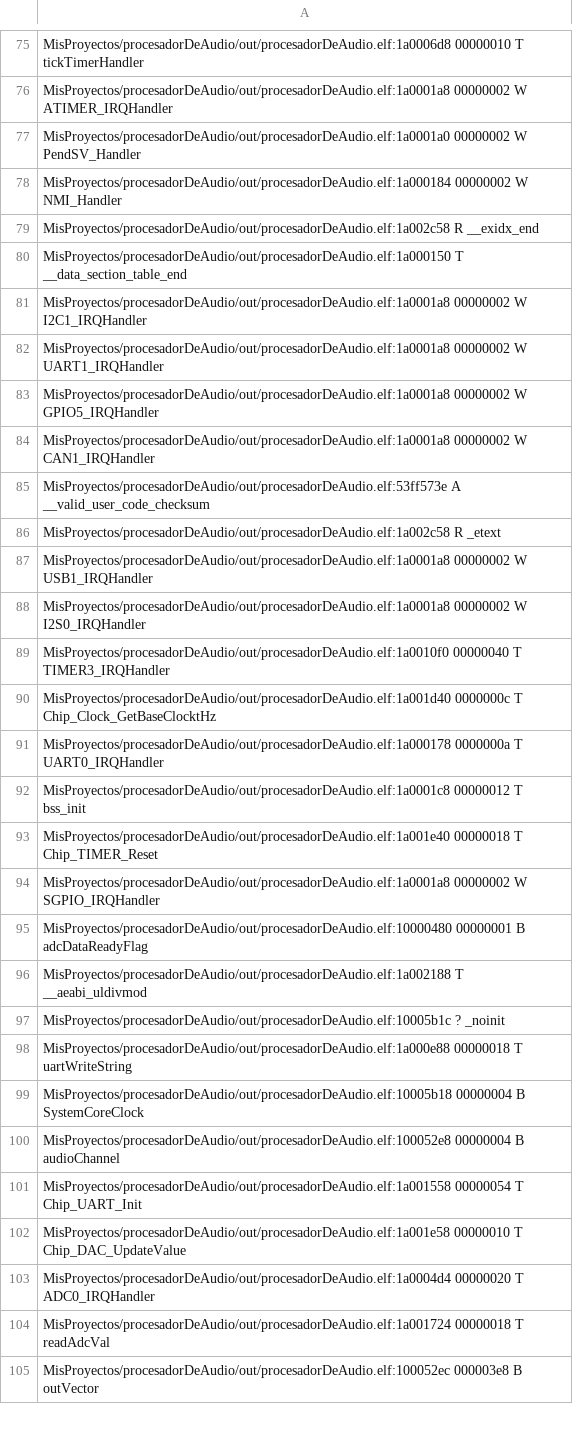
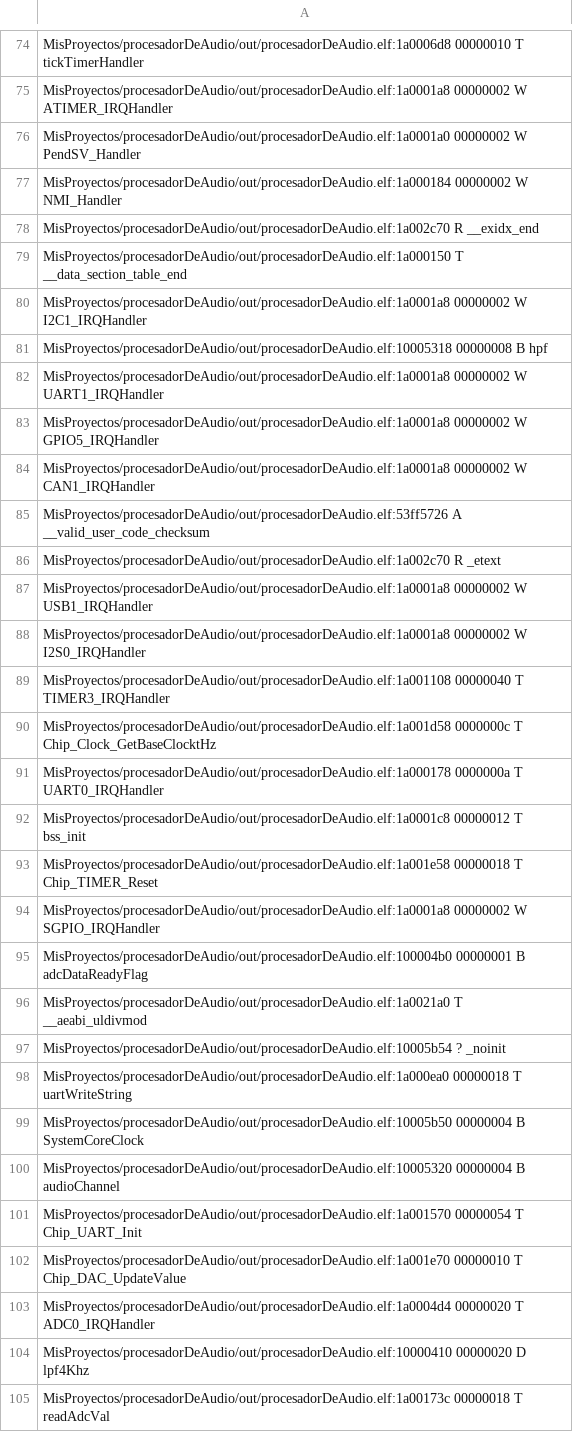
Before and after one commit to gastonvallasciani/procesadorDeAudio, a CSV file: out/procesadorDeAudio.names.csv, drawn as a sheet; only a part is shown, gaps mark what is left out; the diff covers the shown part only.

Commit message:
Se agregan 2 filtros, los vectores de coeficientes se aggregan en el archivo filterManager.c y se llaman con un extern para ser usados en el archivo main.c

```diff
--- a/out/procesadorDeAudio.names.csv
+++ b/out/procesadorDeAudio.names.csv
@@ -78,5 +77,6 @@ MisProyectos/procesadorDeAudio/out/procesadorDeAudio.elf:1a0001a0 00000002 W Pen
 MisProyectos/procesadorDeAudio/out/procesadorDeAudio.elf:1a000184 00000002 W NMI_Handler
-MisProyectos/procesadorDeAudio/out/procesadorDeAudio.elf:1a002c58 R __exidx_end
+MisProyectos/procesadorDeAudio/out/procesadorDeAudio.elf:1a002c70 R __exidx_end
 MisProyectos/procesadorDeAudio/out/procesadorDeAudio.elf:1a000150 T __data_section_table_end
 MisProyectos/procesadorDeAudio/out/procesadorDeAudio.elf:1a0001a8 00000002 W I2C1_IRQHandler
+MisProyectos/procesadorDeAudio/out/procesadorDeAudio.elf:10005318 00000008 B hpf
 MisProyectos/procesadorDeAudio/out/procesadorDeAudio.elf:1a0001a8 00000002 W UART1_IRQHandler
@@ -84,22 +84,22 @@ MisProyectos/procesadorDeAudio/out/procesadorDeAudio.elf:1a0001a8 00000002 W GPI
 MisProyectos/procesadorDeAudio/out/procesadorDeAudio.elf:1a0001a8 00000002 W CAN1_IRQHandler
-MisProyectos/procesadorDeAudio/out/procesadorDeAudio.elf:53ff573e A __valid_user_code_checksum
-MisProyectos/procesadorDeAudio/out/procesadorDeAudio.elf:1a002c58 R _etext
+MisProyectos/procesadorDeAudio/out/procesadorDeAudio.elf:53ff5726 A __valid_user_code_checksum
+MisProyectos/procesadorDeAudio/out/procesadorDeAudio.elf:1a002c70 R _etext
 MisProyectos/procesadorDeAudio/out/procesadorDeAudio.elf:1a0001a8 00000002 W USB1_IRQHandler
 MisProyectos/procesadorDeAudio/out/procesadorDeAudio.elf:1a0001a8 00000002 W I2S0_IRQHandler
-MisProyectos/procesadorDeAudio/out/procesadorDeAudio.elf:1a0010f0 00000040 T TIMER3_IRQHandler
-MisProyectos/procesadorDeAudio/out/procesadorDeAudio.elf:1a001d40 0000000c T Chip_Clock_GetBaseClocktHz
+MisProyectos/procesadorDeAudio/out/procesadorDeAudio.elf:1a001108 00000040 T TIMER3_IRQHandler
+MisProyectos/procesadorDeAudio/out/procesadorDeAudio.elf:1a001d58 0000000c T Chip_Clock_GetBaseClocktHz
 MisProyectos/procesadorDeAudio/out/procesadorDeAudio.elf:1a000178 0000000a T UART0_IRQHandler
 MisProyectos/procesadorDeAudio/out/procesadorDeAudio.elf:1a0001c8 00000012 T bss_init
-MisProyectos/procesadorDeAudio/out/procesadorDeAudio.elf:1a001e40 00000018 T Chip_TIMER_Reset
+MisProyectos/procesadorDeAudio/out/procesadorDeAudio.elf:1a001e58 00000018 T Chip_TIMER_Reset
 MisProyectos/procesadorDeAudio/out/procesadorDeAudio.elf:1a0001a8 00000002 W SGPIO_IRQHandler
-MisProyectos/procesadorDeAudio/out/procesadorDeAudio.elf:10000480 00000001 B adcDataReadyFlag
-MisProyectos/procesadorDeAudio/out/procesadorDeAudio.elf:1a002188 T __aeabi_uldivmod
-MisProyectos/procesadorDeAudio/out/procesadorDeAudio.elf:10005b1c ? _noinit
-MisProyectos/procesadorDeAudio/out/procesadorDeAudio.elf:1a000e88 00000018 T uartWriteString
-MisProyectos/procesadorDeAudio/out/procesadorDeAudio.elf:10005b18 00000004 B SystemCoreClock
-MisProyectos/procesadorDeAudio/out/procesadorDeAudio.elf:100052e8 00000004 B audioChannel
-MisProyectos/procesadorDeAudio/out/procesadorDeAudio.elf:1a001558 00000054 T Chip_UART_Init
-MisProyectos/procesadorDeAudio/out/procesadorDeAudio.elf:1a001e58 00000010 T Chip_DAC_UpdateValue
+MisProyectos/procesadorDeAudio/out/procesadorDeAudio.elf:100004b0 00000001 B adcDataReadyFlag
+MisProyectos/procesadorDeAudio/out/procesadorDeAudio.elf:1a0021a0 T __aeabi_uldivmod
+MisProyectos/procesadorDeAudio/out/procesadorDeAudio.elf:10005b54 ? _noinit
+MisProyectos/procesadorDeAudio/out/procesadorDeAudio.elf:1a000ea0 00000018 T uartWriteString
+MisProyectos/procesadorDeAudio/out/procesadorDeAudio.elf:10005b50 00000004 B SystemCoreClock
+MisProyectos/procesadorDeAudio/out/procesadorDeAudio.elf:10005320 00000004 B audioChannel
+MisProyectos/procesadorDeAudio/out/procesadorDeAudio.elf:1a001570 00000054 T Chip_UART_Init
+MisProyectos/procesadorDeAudio/out/procesadorDeAudio.elf:1a001e70 00000010 T Chip_DAC_UpdateValue
 MisProyectos/procesadorDeAudio/out/procesadorDeAudio.elf:1a0004d4 00000020 T ADC0_IRQHandler
-MisProyectos/procesadorDeAudio/out/procesadorDeAudio.elf:1a001724 00000018 T readAdcVal
-MisProyectos/procesadorDeAudio/out/procesadorDeAudio.elf:100052ec 000003e8 B outVector
+MisProyectos/procesadorDeAudio/out/procesadorDeAudio.elf:10000410 00000020 D lpf4Khz
+MisProyectos/procesadorDeAudio/out/procesadorDeAudio.elf:1a00173c 00000018 T readAdcVal
```
Also changed, not shown: 1 added row, 2 removed rows and 158 edited cells elsewhere in this file, 8 other files.
